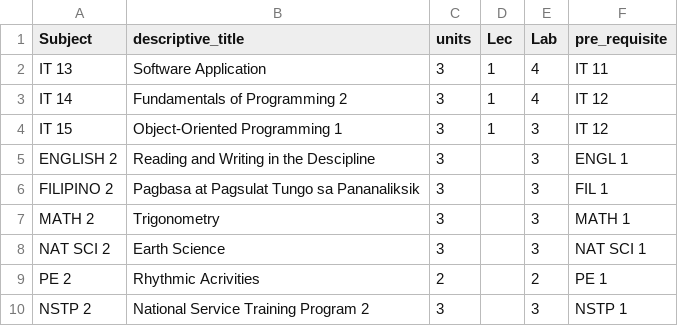
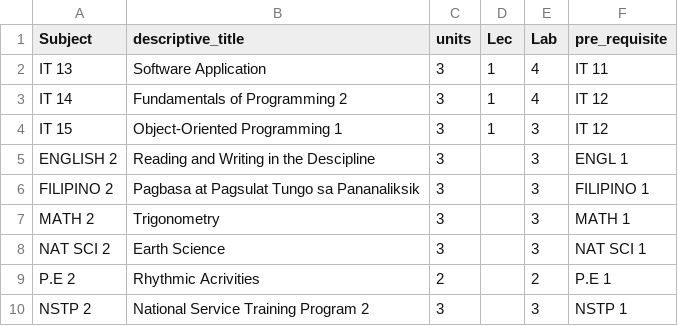
Before and after one commit to loydclifford/subjectplotter, a CSV file: app/database/seeds/_files/BSIT_I_SECONDSEMESTER.csv, drawn as a sheet.

```diff
--- a/app/database/seeds/_files/BSIT_I_SECONDSEMESTER.csv
+++ b/app/database/seeds/_files/BSIT_I_SECONDSEMESTER.csv
@@ -5,6 +5,6 @@ IT 15,Object-Oriented Programming 1,3,1,3,IT 12
 ENGLISH 2,Reading and Writing in the Descipline,3,,3,ENGL 1
-FILIPINO 2,Pagbasa at Pagsulat Tungo sa Pananaliksik,3,,3,FIL 1
+FILIPINO 2,Pagbasa at Pagsulat Tungo sa Pananaliksik,3,,3,FILIPINO  1
 MATH 2,Trigonometry,3,,3,MATH 1
 NAT SCI 2,Earth Science,3,,3,NAT SCI 1
-PE 2,Rhythmic Acrivities,2,,2,PE 1
+P.E 2,Rhythmic Acrivities,2,,2,P.E 1
 NSTP 2,National Service Training Program 2,3,,3,NSTP 1
```
Also changed, not shown: app/database/seeds/_files/BSDEVCOM_IV_FIRSTSEMESTER.csv, app/database/seeds/_files/BSDEVCOM_I_SECONDSEMESTER.csv, 15 other files.
